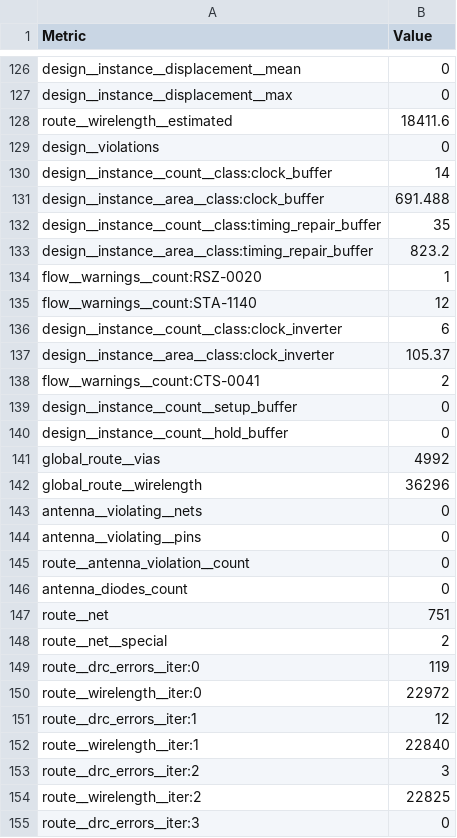
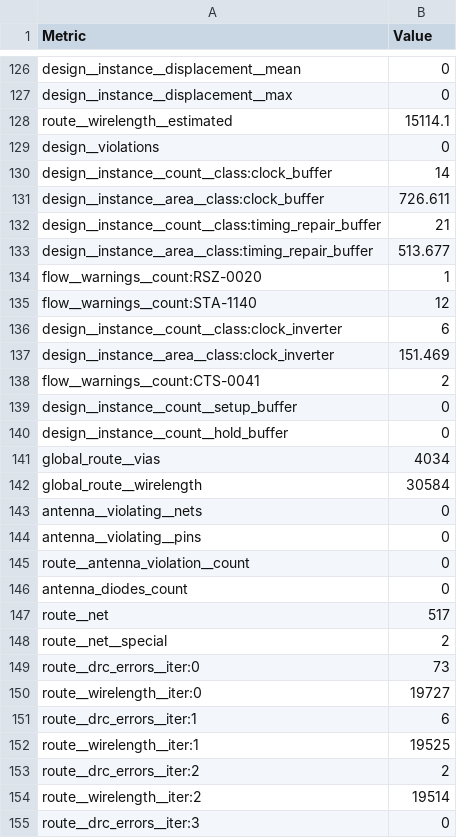
Before and after one commit to sykeisuke/asic_rd, a CSV file: digital/asic_digital_top/physical/final_views/metrics.csv, drawn as a sheet; only a part is shown, gaps mark what is left out; the diff covers the shown part only.

```diff
--- a/digital/asic_digital_top/physical/final_views/metrics.csv
+++ b/digital/asic_digital_top/physical/final_views/metrics.csv
@@ -127,8 +127,8 @@ design__instance__displacement__mean,0
 design__instance__displacement__max,0
-route__wirelength__estimated,18411.6
+route__wirelength__estimated,15114.1
 design__violations,0
 design__instance__count__class:clock_buffer,14
-design__instance__area__class:clock_buffer,691.488
-design__instance__count__class:timing_repair_buffer,35
-design__instance__area__class:timing_repair_buffer,823.2
+design__instance__area__class:clock_buffer,726.611
+design__instance__count__class:timing_repair_buffer,21
+design__instance__area__class:timing_repair_buffer,513.677
 flow__warnings__count:RSZ-0020,1
@@ -136,3 +136,3 @@ flow__warnings__count:STA-1140,12
 design__instance__count__class:clock_inverter,6
-design__instance__area__class:clock_inverter,105.37
+design__instance__area__class:clock_inverter,151.469
 flow__warnings__count:CTS-0041,2
@@ -140,4 +140,4 @@ design__instance__count__setup_buffer,0
 design__instance__count__hold_buffer,0
-global_route__vias,4992
-global_route__wirelength,36296
+global_route__vias,4034
+global_route__wirelength,30584
 antenna__violating__nets,0
@@ -146,10 +146,10 @@ route__antenna_violation__count,0
 antenna_diodes_count,0
-route__net,751
+route__net,517
 route__net__special,2
-route__drc_errors__iter:0,119
-route__wirelength__iter:0,22972
-route__drc_errors__iter:1,12
-route__wirelength__iter:1,22840
-route__drc_errors__iter:2,3
-route__wirelength__iter:2,22825
+route__drc_errors__iter:0,73
+route__wirelength__iter:0,19727
+route__drc_errors__iter:1,6
+route__wirelength__iter:1,19525
+route__drc_errors__iter:2,2
+route__wirelength__iter:2,19514
 route__drc_errors__iter:3,0
```
Also changed, not shown: 114 edited cells elsewhere in this file, 31 other files.
